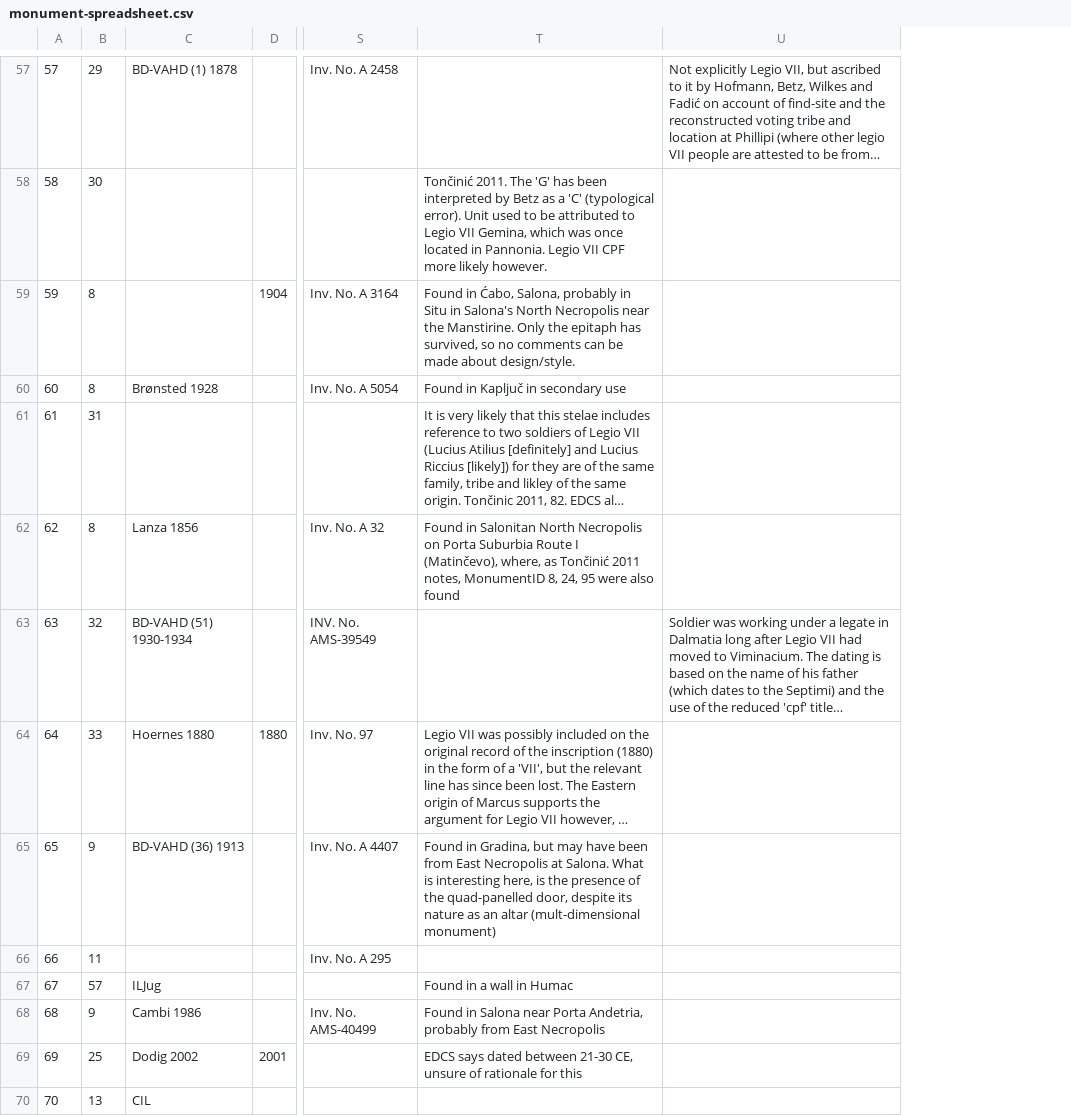
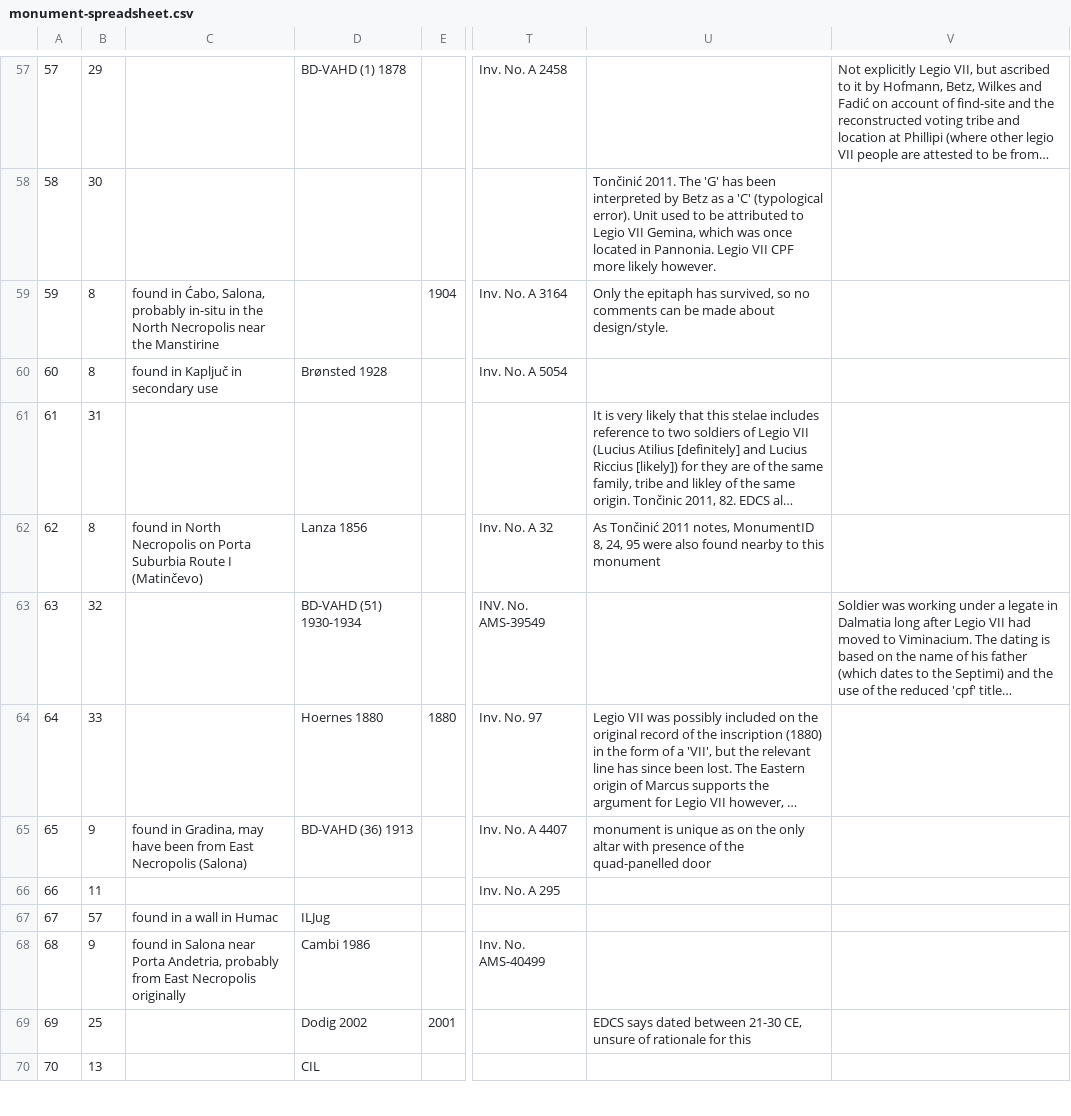
Before and after one commit to EwanSC/BromansCoopey, a CSV file: monument-spreadsheet.csv, drawn as a sheet; only a part is shown, gaps mark what is left out; long unchanged cells end in …; addresses are those after the commit; the diff covers the shown part only; the diff names each change by its address in the sheet, - before the commit and + after, or states it on an @@ line.

Commit message:
some edits to monument table

```diff
--- a/monument-spreadsheet.csv
+++ b/monument-spreadsheet.csv
+column C, rows 59-68: found in Ćabo, Salona, probably in-situ in the North Necropolis near the Manstirine | found in Kapljuč in secondary use |  | found in North Necropolis on Porta Suburbia Route I (Matinčevo) |  |  | found in Gradina, may have been from East Necropolis (Salona) |  | found in a wall in Humac | found in Salona near Porta Andetria, probably from East Necropolis originally
-U59: Found in Ćabo, Salona, probably in Situ in Salona's North Necropolis near the Manstirine. Only the…
+U59: Only the…
-U60: Found in Kapljuč in secondary use
+U60: (empty)
-U62: Found in Salonitan North Necropolis on Porta Suburbia Route I (Matinčevo), where, as Tončinić 2011 notes, MonumentID 8, 24, 95 were also found
+U62: As Tončinić 2011 notes, MonumentID 8, 24, 95 were also found nearby to this monument
-U65: Found in Gradina, but may have been from East Necropolis at Salona. What is interesting here, is the presence of the quad-panelled door, despite its nature as an altar (mult-dimensional monument)
+U65: monument is unique as on the only altar with presence of the quad-panelled door
-U67: Found in a wall in Humac
+U67: (empty)
-U68: Found in Salona near Porta Andetria, probably from East Necropolis
+U68: (empty)
```
Also changed, not shown: 18 edited cells elsewhere in this file, 2 other files.
